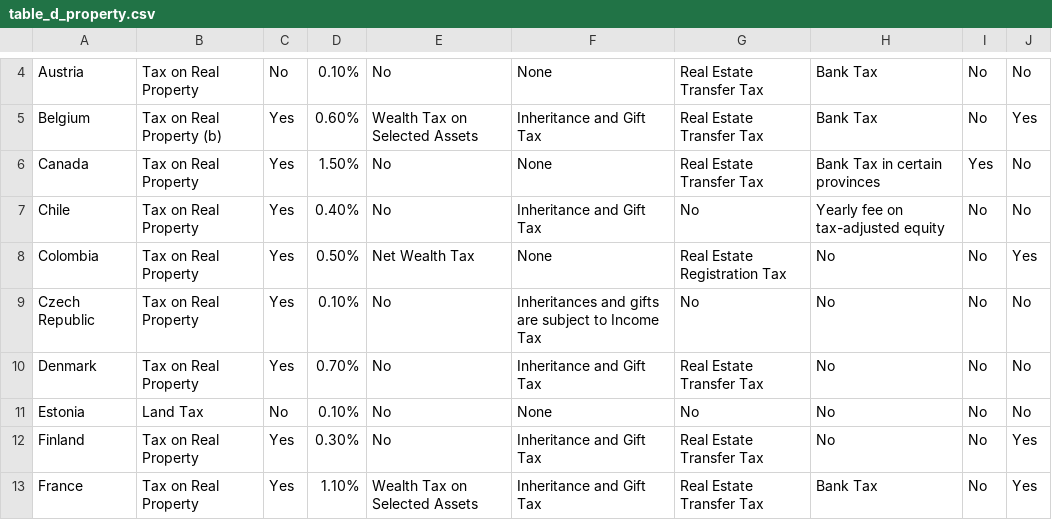
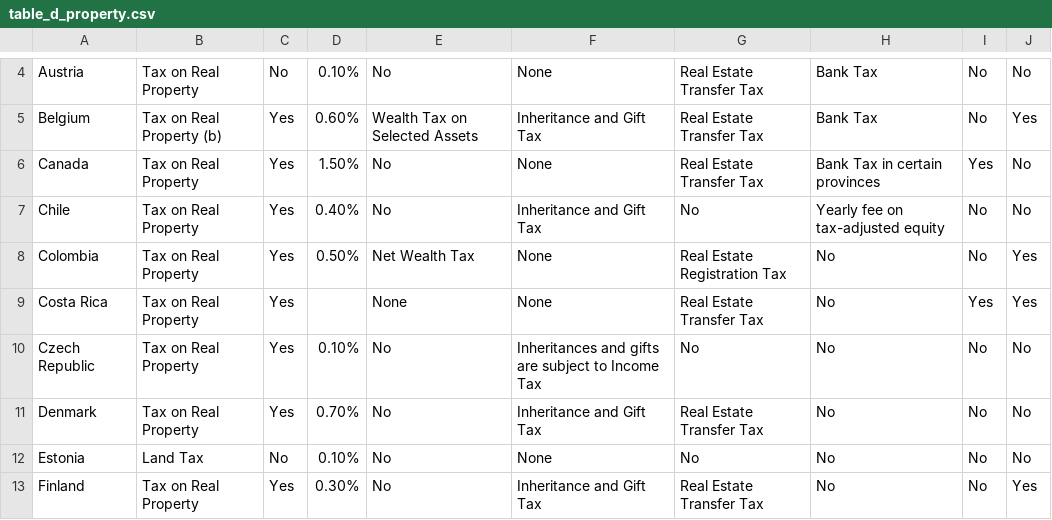
Before and after one commit to TaxFoundation/international-tax-competitiveness-index, a CSV file: source_data/table_d_property.csv, drawn as a sheet; only a part is shown, gaps mark what is left out; the shorter side is filled out with more unchanged rows.

```diff
--- a/source_data/table_d_property.csv
+++ b/source_data/table_d_property.csv
@@ -8,2 +8,3 @@ Chile,Tax on Real Property,Yes,0.40%,No,Inheritance and Gift Tax,No,Yearly fee o
 Colombia,Tax on Real Property,Yes,0.50%,Net Wealth Tax ,None,Real Estate Registration Tax,No,No,Yes
+Costa Rica,Tax on Real Property,Yes,,None,None,Real Estate Transfer Tax,No,Yes,Yes
 Czech Republic,Tax on Real Property,Yes,0.10%,No,Inheritances and gifts are subject to Income Tax,No,No,No,No
```
Also changed, not shown: final_outputs/table_d_property.csv, source_data/table_e_cross_border.csv, 2 other files.
